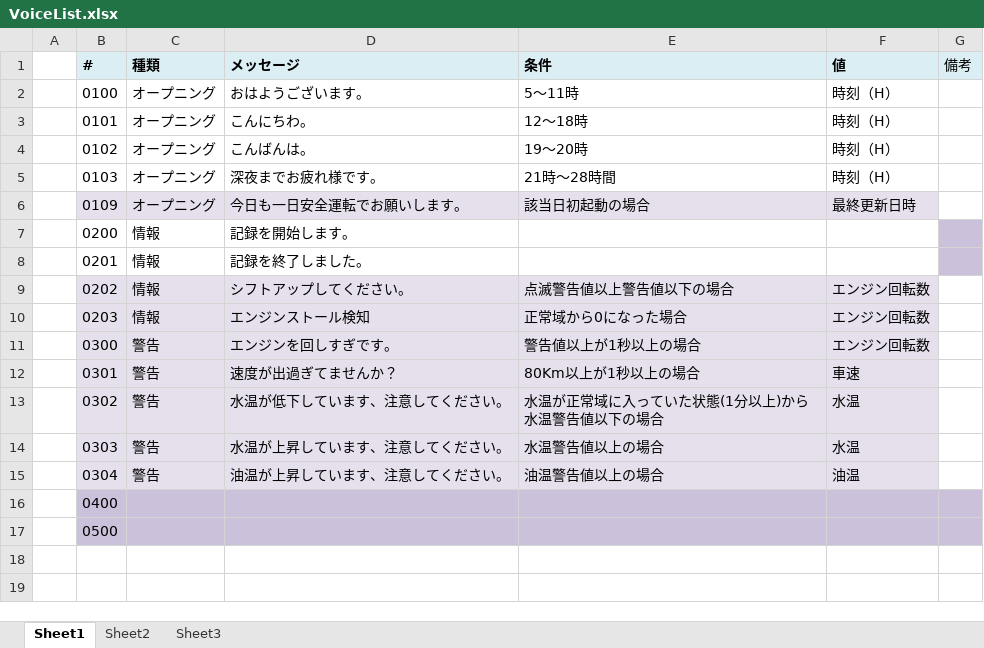
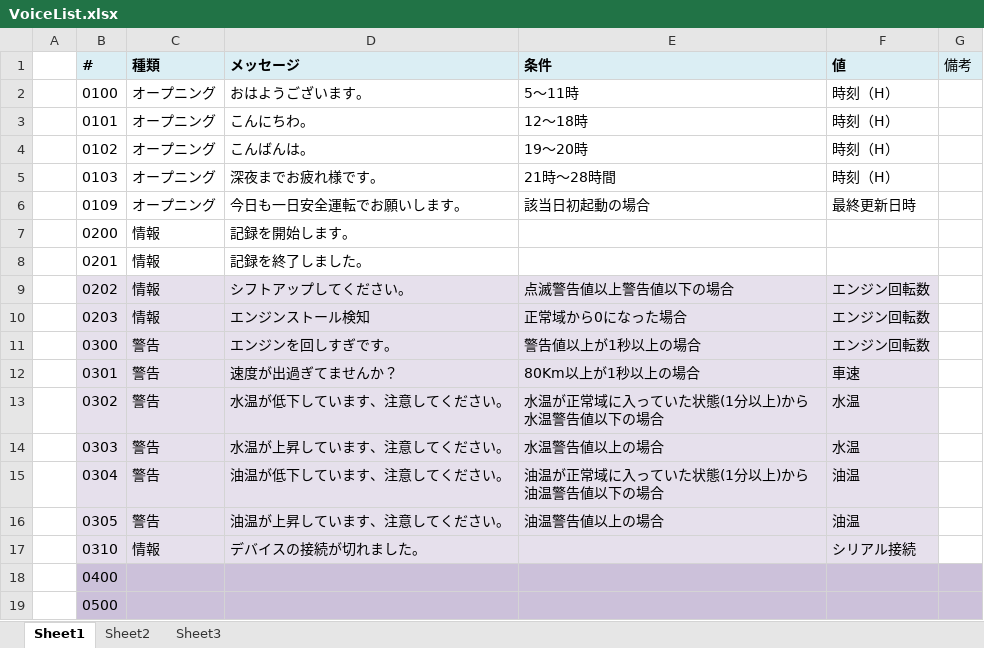
Before and after one commit to xx20170204xx/ArduinoCarDriveLoger, an Excel workbook: UnityClient/MyMultiMeter/Assets/Voice/VoiceList.xlsx, sheet Sheet1, drawn as a sheet; values as stored, in another font and other column widths than the file's, no borders; the diff names each change by its address in the sheet, - before the commit and + after, or states it on an @@ line.

```diff
--- a/UnityClient/MyMultiMeter/Assets/Voice/VoiceList.xlsx (sheet Sheet1)
+++ b/UnityClient/MyMultiMeter/Assets/Voice/VoiceList.xlsx (sheet Sheet1)
-B6:F6 fill: #E6E0EC
+B6:F6 fill: none
-G7:G8 fill: #CCC1DA
+G7:G8 fill: none
-D15 (メッセージ): 油温が上昇しています、注意してください。
+D15 (メッセージ): 油温が低下しています、注意してください。
-E15 (条件): 油温警告値以上の場合
+E15 (条件): 油温が正常域に入っていた状態(1分以上)から油温警告値以下の場合
+row 16:  | 0305 | 警告 | 油温が上昇しています、注意してください。 | 油温警告値以上の場合 | 油温
+row 17:  | 0310 | 情報 | デバイスの接続が切れました。 |  | シリアル接続
```
Also changed, not shown: 14 other files.
